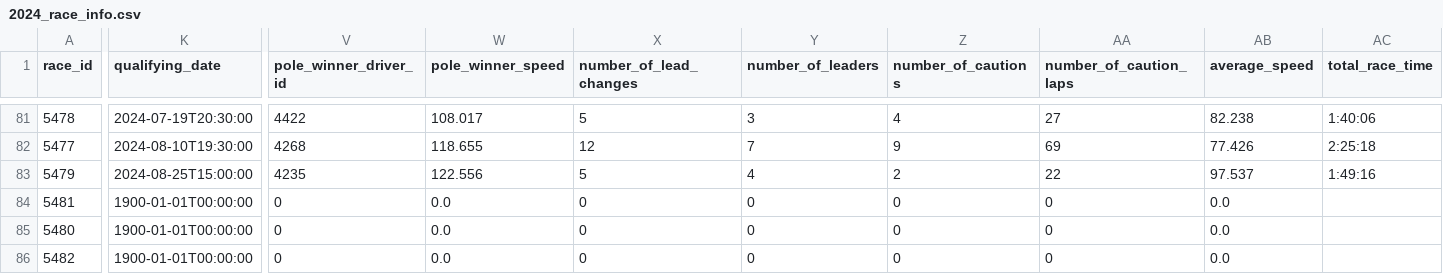
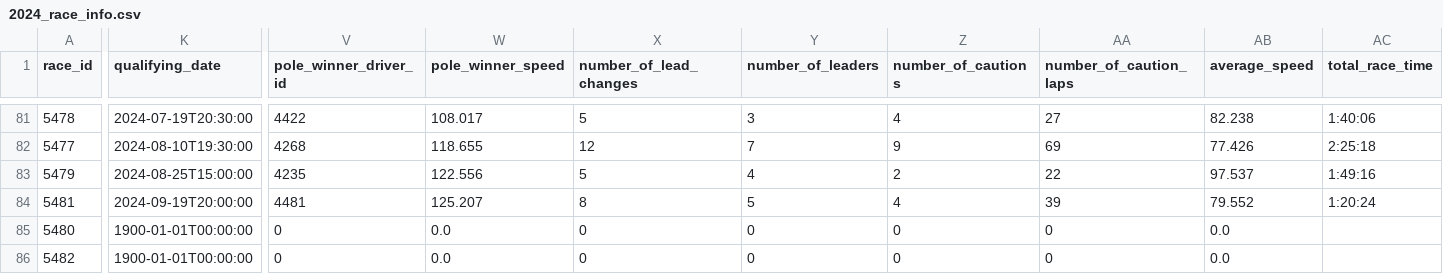
Before and after one commit to systemseven/racing-data-repository, a CSV file: nascar_api/race_info/2024_race_info.csv, drawn as a sheet; only a part is shown, gaps mark what is left out; the diff covers the shown part only; the diff names each change by its address in the sheet, - before the commit and + after, or states it on an @@ line.

```diff
--- a/nascar_api/race_info/2024_race_info.csv
+++ b/nascar_api/race_info/2024_race_info.csv
-K84 (qualifying_date): 1900-01-01T00:00:00
+K84 (qualifying_date): 2024-09-19T20:00:00
-V84 (pole_winner_driver_id): 0
+V84 (pole_winner_driver_id): 4481
-W84 (pole_winner_speed): 0.0
+W84 (pole_winner_speed): 125.207
-X84 (number_of_lead_changes): 0
+X84 (number_of_lead_changes): 8
-Y84 (number_of_leaders): 0
+Y84 (number_of_leaders): 5
-Z84 (number_of_cautions): 0
+Z84 (number_of_cautions): 4
-AA84 (number_of_caution_laps): 0
+AA84 (number_of_caution_laps): 39
-AB84 (average_speed): 0.0
+AB84 (average_speed): 79.552
-AC84 (total_race_time): (empty)
+AC84 (total_race_time): 1:20:24
```
Also changed, not shown: 2 edited cells elsewhere in this file, nascar_api/race_results/2024_race_results.csv, 6 other files.
